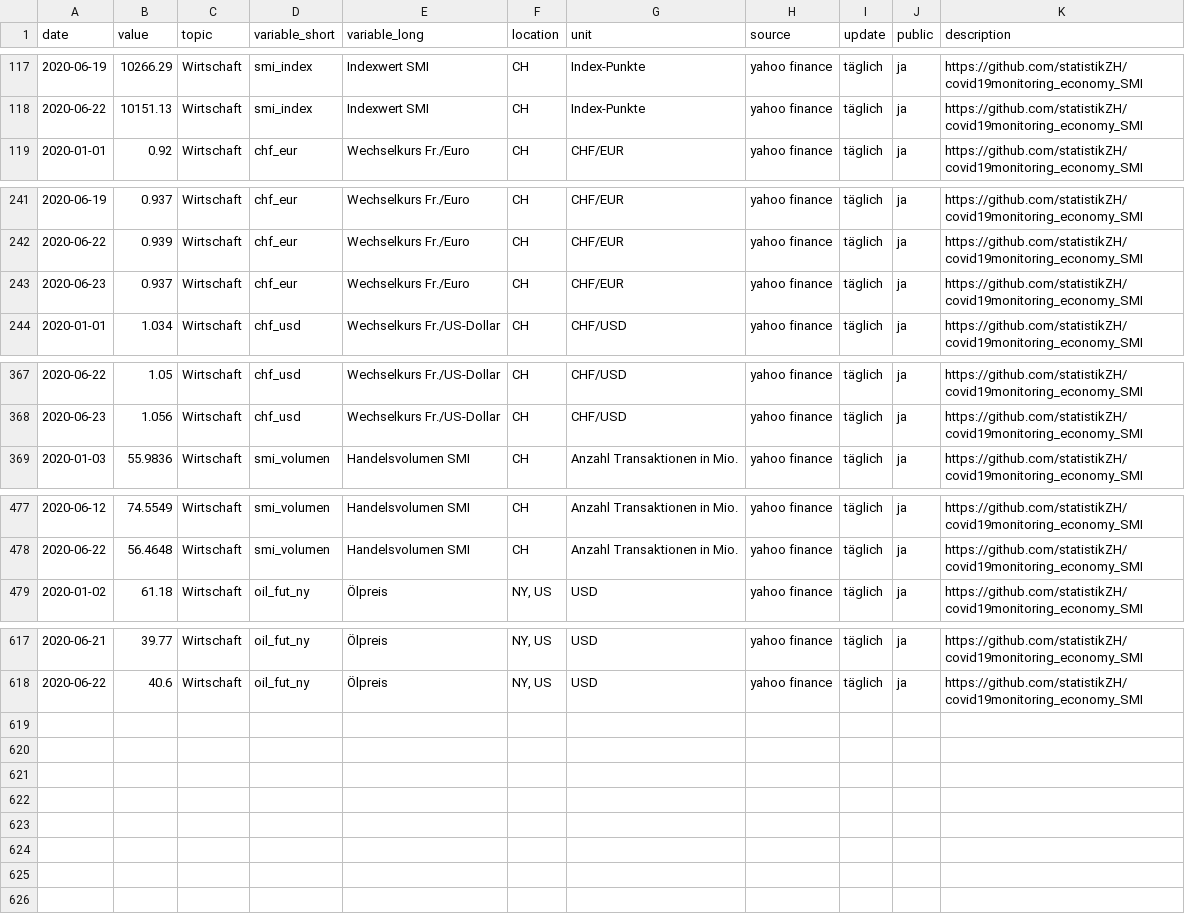
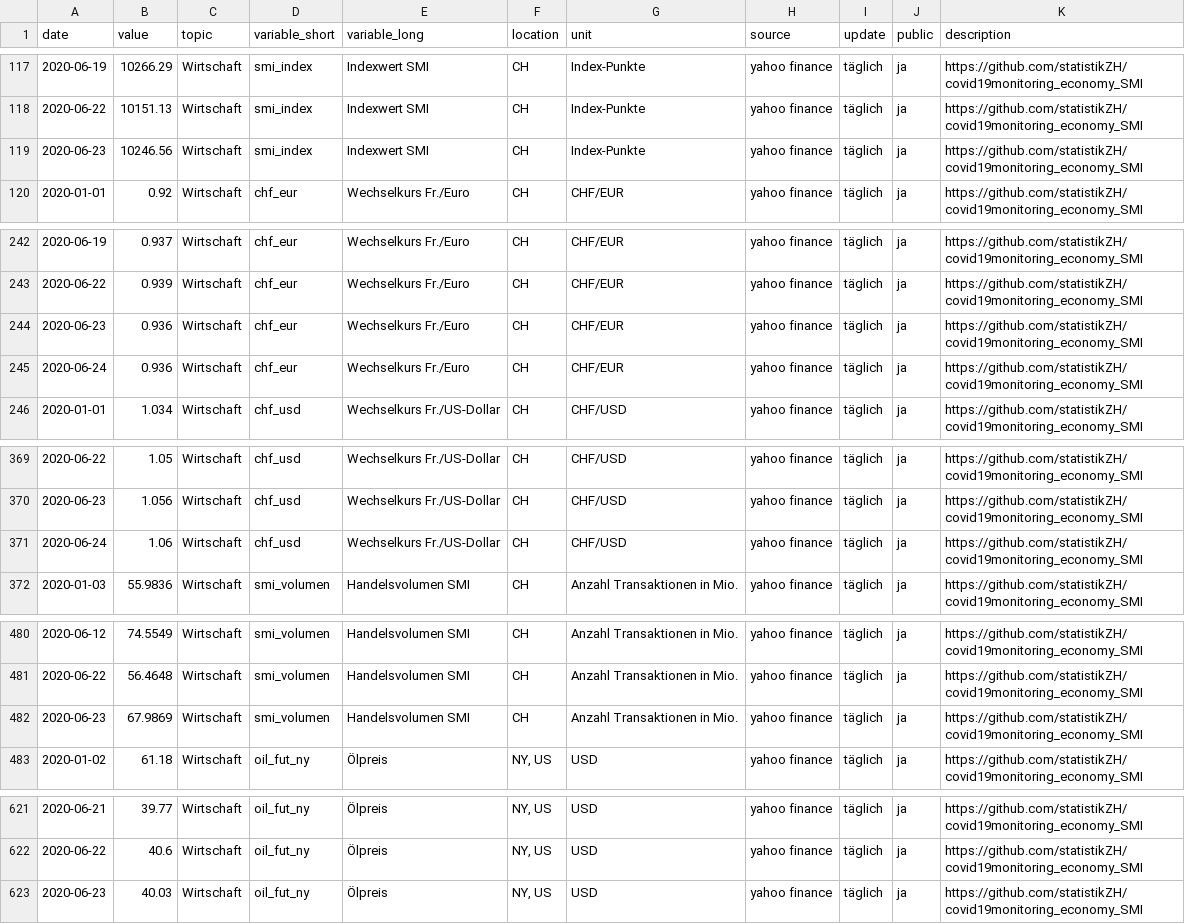
Before and after one commit to statistikZH/covid19monitoring_economy_SMI, a CSV file: Economy_SMI.csv, drawn as a sheet; only a part is shown, gaps mark what is left out.

Commit message:
24.6.

```diff
--- a/Economy_SMI.csv
+++ b/Economy_SMI.csv
@@ -118,2 +118,3 @@
 2020-06-22,10151.13,"Wirtschaft","smi_index","Indexwert SMI","CH","Index-Punkte","yahoo finance","täglich","ja","https://github.com/statistikZH/covid19monitoring_economy_SMI"
+2020-06-23,10246.56,"Wirtschaft","smi_index","Indexwert SMI","CH","Index-Punkte","yahoo finance","täglich","ja","https://github.com/statistikZH/covid19monitoring_economy_SMI"
 2020-01-01,0.92,"Wirtschaft","chf_eur","Wechselkurs Fr./Euro","CH","CHF/EUR","yahoo finance","täglich","ja","https://github.com/statistikZH/covid19monitoring_economy_SMI"
@@ -242,3 +243,4 @@
 2020-06-22,0.939,"Wirtschaft","chf_eur","Wechselkurs Fr./Euro","CH","CHF/EUR","yahoo finance","täglich","ja","https://github.com/statistikZH/covid19monitoring_economy_SMI"
-2020-06-23,0.937,"Wirtschaft","chf_eur","Wechselkurs Fr./Euro","CH","CHF/EUR","yahoo finance","täglich","ja","https://github.com/statistikZH/covid19monitoring_economy_SMI"
+2020-06-23,0.936,"Wirtschaft","chf_eur","Wechselkurs Fr./Euro","CH","CHF/EUR","yahoo finance","täglich","ja","https://github.com/statistikZH/covid19monitoring_economy_SMI"
+2020-06-24,0.936,"Wirtschaft","chf_eur","Wechselkurs Fr./Euro","CH","CHF/EUR","yahoo finance","täglich","ja","https://github.com/statistikZH/covid19monitoring_economy_SMI"
 2020-01-01,1.034,"Wirtschaft","chf_usd","Wechselkurs Fr./US-Dollar","CH","CHF/USD","yahoo finance","täglich","ja","https://github.com/statistikZH/covid19monitoring_economy_SMI"
@@ -368,2 +370,3 @@
 2020-06-23,1.056,"Wirtschaft","chf_usd","Wechselkurs Fr./US-Dollar","CH","CHF/USD","yahoo finance","täglich","ja","https://github.com/statistikZH/covid19monitoring_economy_SMI"
+2020-06-24,1.06,"Wirtschaft","chf_usd","Wechselkurs Fr./US-Dollar","CH","CHF/USD","yahoo finance","täglich","ja","https://github.com/statistikZH/covid19monitoring_economy_SMI"
 2020-01-03,55.9836,"Wirtschaft","smi_volumen","Handelsvolumen SMI","CH","Anzahl Transaktionen in Mio.","yahoo finance","täglich","ja","https://github.com/statistikZH/covid19monitoring_economy_SMI"
@@ -478,2 +481,3 @@
 2020-06-22,56.4648,"Wirtschaft","smi_volumen","Handelsvolumen SMI","CH","Anzahl Transaktionen in Mio.","yahoo finance","täglich","ja","https://github.com/statistikZH/covid19monitoring_economy_SMI"
+2020-06-23,67.9869,"Wirtschaft","smi_volumen","Handelsvolumen SMI","CH","Anzahl Transaktionen in Mio.","yahoo finance","täglich","ja","https://github.com/statistikZH/covid19monitoring_economy_SMI"
 2020-01-02,61.18,"Wirtschaft","oil_fut_ny","Ölpreis","NY, US","USD","yahoo finance","täglich","ja","https://github.com/statistikZH/covid19monitoring_economy_SMI"
@@ -618 +622,2 @@
 2020-06-22,40.6,"Wirtschaft","oil_fut_ny","Ölpreis","NY, US","USD","yahoo finance","täglich","ja","https://github.com/statistikZH/covid19monitoring_economy_SMI"
+2020-06-23,40.03,"Wirtschaft","oil_fut_ny","Ölpreis","NY, US","USD","yahoo finance","täglich","ja","https://github.com/statistikZH/covid19monitoring_economy_SMI"
```
